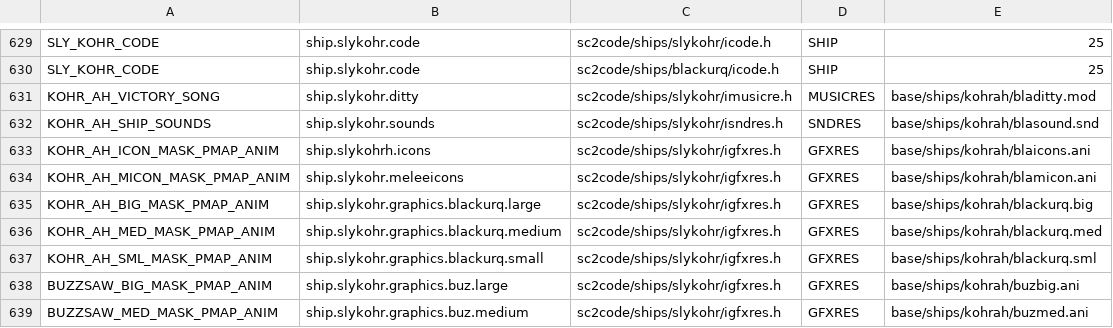
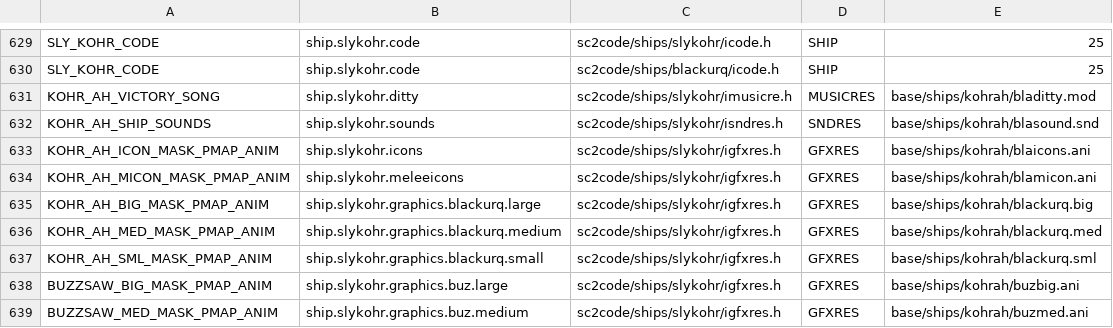
Before and after one commit to ejrh/project6014, a CSV file: tools/resmap/resources.csv, drawn as a sheet; only a part is shown, gaps mark what is left out.

```diff
--- a/tools/resmap/resources.csv
+++ b/tools/resmap/resources.csv
@@ -632,3 +632,3 @@ KOHR_AH_VICTORY_SONG,ship.slykohr.ditty,sc2code/ships/slykohr/imusicre.h,MUSICRE
 KOHR_AH_SHIP_SOUNDS,ship.slykohr.sounds,sc2code/ships/slykohr/isndres.h,SNDRES,base/ships/kohrah/blasound.snd
-KOHR_AH_ICON_MASK_PMAP_ANIM,ship.slykohrh.icons,sc2code/ships/slykohr/igfxres.h,GFXRES,base/ships/kohrah/blaicons.ani
+KOHR_AH_ICON_MASK_PMAP_ANIM,ship.slykohr.icons,sc2code/ships/slykohr/igfxres.h,GFXRES,base/ships/kohrah/blaicons.ani
 KOHR_AH_MICON_MASK_PMAP_ANIM,ship.slykohr.meleeicons,sc2code/ships/slykohr/igfxres.h,GFXRES,base/ships/kohrah/blamicon.ani
```
Also changed, not shown: 20 other files.
